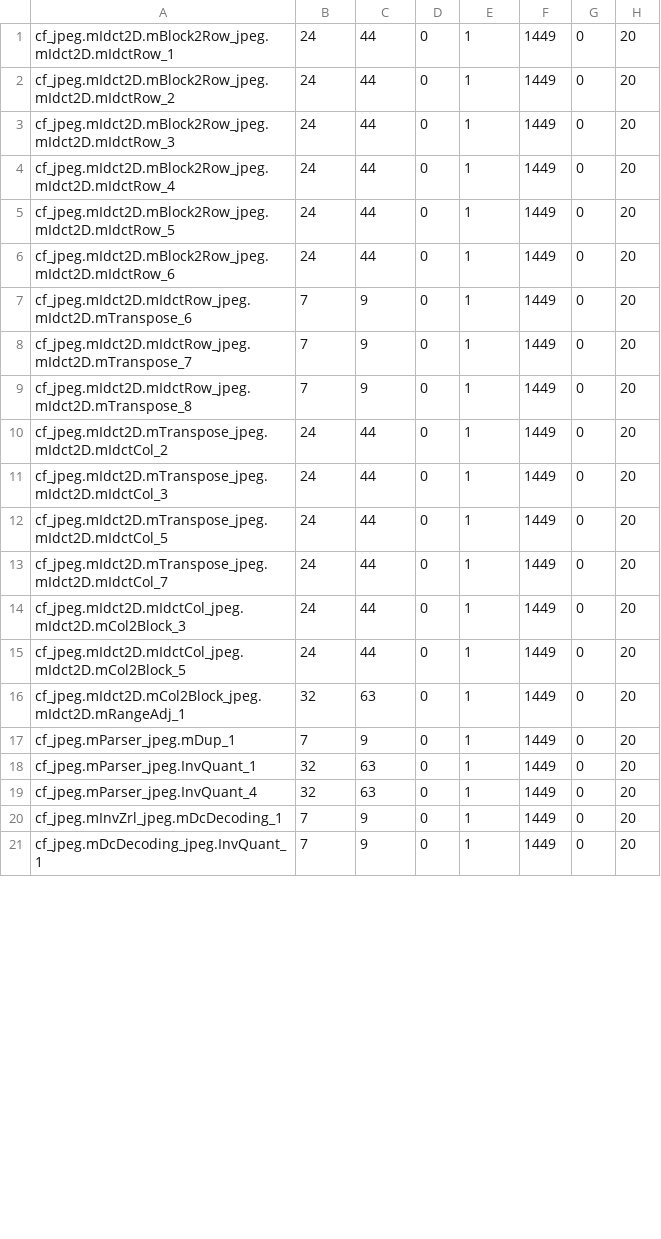
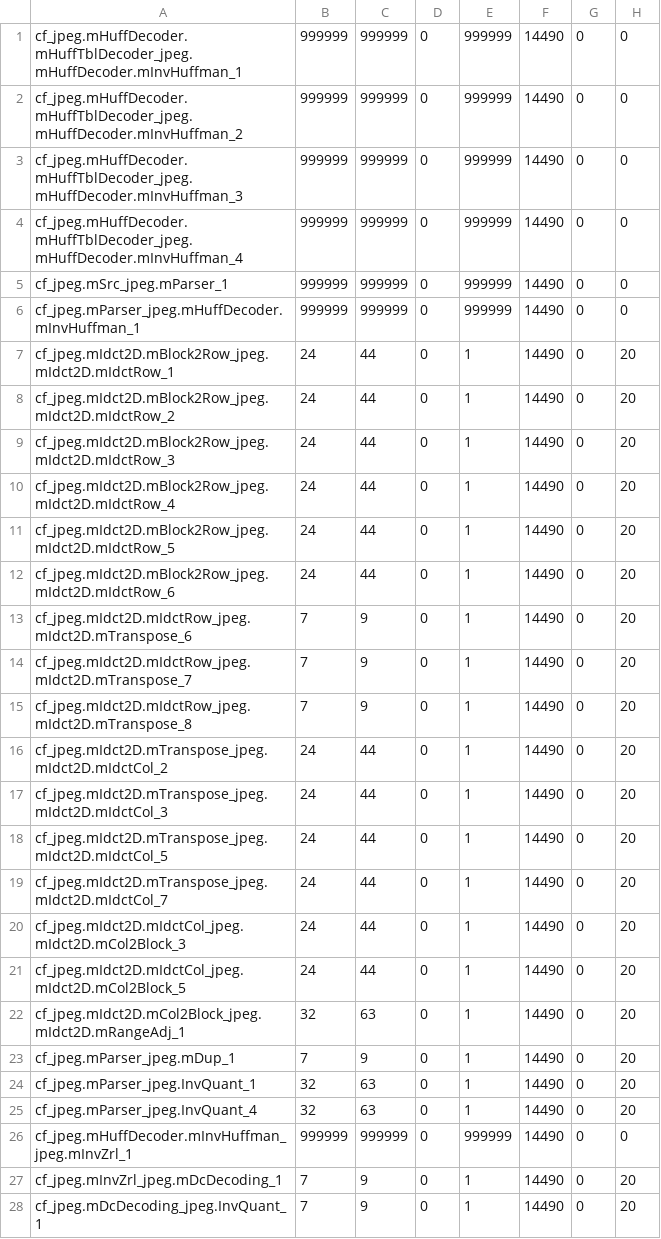
Before and after one commit to JoachimFalk/systemoc-SysteMoC, a CSV file: systemoc-jpeg-decoder/specGen-mapping/block_fifo_data.csv, drawn as a sheet; only a part is shown; the diff covers the shown part only.

Commit message:
- new specGen-mappings for DAC07 demo (systemoc-jpeg-decoder) -> using estimated SW delays from gprof PC-profile
git-archimport-id: falk@cs.fau.de--2007-systemoc-intern/SystemC-Examples--mainline--0.6--patch-240

```diff
--- a/systemoc-jpeg-decoder/specGen-mapping/block_fifo_data.csv
+++ b/systemoc-jpeg-decoder/specGen-mapping/block_fifo_data.csv
@@ -1,21 +1,28 @@
-cf_jpeg.mIdct2D.mBlock2Row_jpeg.mIdct2D.mIdctRow_1 ; 24  ;  44  ;  0  ;   1  ;  1449  ;  0  ;  20
-cf_jpeg.mIdct2D.mBlock2Row_jpeg.mIdct2D.mIdctRow_2 ; 24  ;  44  ;  0  ;   1  ;  1449  ;  0  ;  20
-cf_jpeg.mIdct2D.mBlock2Row_jpeg.mIdct2D.mIdctRow_3 ; 24  ;  44  ;  0  ;   1  ;  1449  ;  0  ;  20
-cf_jpeg.mIdct2D.mBlock2Row_jpeg.mIdct2D.mIdctRow_4 ; 24  ;  44  ;  0  ;   1  ;  1449  ;  0  ;  20
-cf_jpeg.mIdct2D.mBlock2Row_jpeg.mIdct2D.mIdctRow_5 ; 24  ;  44  ;  0  ;   1  ;  1449  ;  0  ;  20
-cf_jpeg.mIdct2D.mBlock2Row_jpeg.mIdct2D.mIdctRow_6 ; 24  ;  44  ;  0  ;   1  ;  1449  ;  0  ;  20
-cf_jpeg.mIdct2D.mIdctRow_jpeg.mIdct2D.mTranspose_6 ;  7  ;   9  ;  0  ;   1  ;  1449  ;  0  ;  20
-cf_jpeg.mIdct2D.mIdctRow_jpeg.mIdct2D.mTranspose_7 ;  7  ;   9  ;  0  ;   1  ;  1449  ;  0  ;  20
-cf_jpeg.mIdct2D.mIdctRow_jpeg.mIdct2D.mTranspose_8 ;  7  ;   9  ;  0  ;   1  ;  1449  ;  0  ;  20
-cf_jpeg.mIdct2D.mTranspose_jpeg.mIdct2D.mIdctCol_2 ; 24  ;  44  ;  0  ;   1  ;  1449  ;  0  ;  20
-cf_jpeg.mIdct2D.mTranspose_jpeg.mIdct2D.mIdctCol_3 ; 24  ;  44  ;  0  ;   1  ;  1449  ;  0  ;  20
-cf_jpeg.mIdct2D.mTranspose_jpeg.mIdct2D.mIdctCol_5 ; 24  ;  44  ;  0  ;   1  ;  1449  ;  0  ;  20
-cf_jpeg.mIdct2D.mTranspose_jpeg.mIdct2D.mIdctCol_7 ; 24  ;  44  ;  0  ;   1  ;  1449  ;  0  ;  20
-cf_jpeg.mIdct2D.mIdctCol_jpeg.mIdct2D.mCol2Block_3 ; 24  ;  44  ;  0  ;   1  ;  1449  ;  0  ;  20
-cf_jpeg.mIdct2D.mIdctCol_jpeg.mIdct2D.mCol2Block_5 ; 24  ;  44  ;  0  ;   1  ;  1449  ;  0  ;  20
-cf_jpeg.mIdct2D.mCol2Block_jpeg.mIdct2D.mRangeAdj_1; 32  ;  63  ;  0  ;   1  ;  1449  ;  0  ;  20
-cf_jpeg.mParser_jpeg.mDup_1                        ;  7  ;   9  ;  0  ;   1  ;  1449  ;  0  ;  20
-cf_jpeg.mParser_jpeg.InvQuant_1                    ; 32  ;  63  ;  0  ;   1  ;  1449  ;  0  ;  20
-cf_jpeg.mParser_jpeg.InvQuant_4                    ; 32  ;  63  ;  0  ;   1  ;  1449  ;  0  ;  20
-cf_jpeg.mInvZrl_jpeg.mDcDecoding_1                 ;  7  ;   9  ;  0  ;   1  ;  1449  ;  0  ;  20
-cf_jpeg.mDcDecoding_jpeg.InvQuant_1                ;  7  ;   9  ;  0  ;   1  ;  1449  ;  0  ;  20
+cf_jpeg.mHuffDecoder.mHuffTblDecoder_jpeg.mHuffDecoder.mInvHuffman_1                     ;999999;999999;0;999999;14490;0;0
+cf_jpeg.mHuffDecoder.mHuffTblDecoder_jpeg.mHuffDecoder.mInvHuffman_2                     ;999999;999999;0;999999;14490;0;0
+cf_jpeg.mHuffDecoder.mHuffTblDecoder_jpeg.mHuffDecoder.mInvHuffman_3                     ;999999;999999;0;999999;14490;0;0
+cf_jpeg.mHuffDecoder.mHuffTblDecoder_jpeg.mHuffDecoder.mInvHuffman_4                     ;999999;999999;0;999999;14490;0;0
+cf_jpeg.mSrc_jpeg.mParser_1                                                              ;999999;999999;0;999999;14490;0;0
+cf_jpeg.mParser_jpeg.mHuffDecoder.mInvHuffman_1                                          ;999999;999999;0;999999;14490;0;0
+cf_jpeg.mIdct2D.mBlock2Row_jpeg.mIdct2D.mIdctRow_1 ; 24  ;  44  ;  0  ;   1  ;  14490  ;  0  ;  20
+cf_jpeg.mIdct2D.mBlock2Row_jpeg.mIdct2D.mIdctRow_2 ; 24  ;  44  ;  0  ;   1  ;  14490  ;  0  ;  20
+cf_jpeg.mIdct2D.mBlock2Row_jpeg.mIdct2D.mIdctRow_3 ; 24  ;  44  ;  0  ;   1  ;  14490  ;  0  ;  20
+cf_jpeg.mIdct2D.mBlock2Row_jpeg.mIdct2D.mIdctRow_4 ; 24  ;  44  ;  0  ;   1  ;  14490  ;  0  ;  20
+cf_jpeg.mIdct2D.mBlock2Row_jpeg.mIdct2D.mIdctRow_5 ; 24  ;  44  ;  0  ;   1  ;  14490  ;  0  ;  20
+cf_jpeg.mIdct2D.mBlock2Row_jpeg.mIdct2D.mIdctRow_6 ; 24  ;  44  ;  0  ;   1  ;  14490  ;  0  ;  20
+cf_jpeg.mIdct2D.mIdctRow_jpeg.mIdct2D.mTranspose_6 ;  7  ;   9  ;  0  ;   1  ;  14490  ;  0  ;  20
+cf_jpeg.mIdct2D.mIdctRow_jpeg.mIdct2D.mTranspose_7 ;  7  ;   9  ;  0  ;   1  ;  14490  ;  0  ;  20
+cf_jpeg.mIdct2D.mIdctRow_jpeg.mIdct2D.mTranspose_8 ;  7  ;   9  ;  0  ;   1  ;  14490  ;  0  ;  20
+cf_jpeg.mIdct2D.mTranspose_jpeg.mIdct2D.mIdctCol_2 ; 24  ;  44  ;  0  ;   1  ;  14490  ;  0  ;  20
+cf_jpeg.mIdct2D.mTranspose_jpeg.mIdct2D.mIdctCol_3 ; 24  ;  44  ;  0  ;   1  ;  14490  ;  0  ;  20
+cf_jpeg.mIdct2D.mTranspose_jpeg.mIdct2D.mIdctCol_5 ; 24  ;  44  ;  0  ;   1  ;  14490  ;  0  ;  20
+cf_jpeg.mIdct2D.mTranspose_jpeg.mIdct2D.mIdctCol_7 ; 24  ;  44  ;  0  ;   1  ;  14490  ;  0  ;  20
+cf_jpeg.mIdct2D.mIdctCol_jpeg.mIdct2D.mCol2Block_3 ; 24  ;  44  ;  0  ;   1  ;  14490  ;  0  ;  20
+cf_jpeg.mIdct2D.mIdctCol_jpeg.mIdct2D.mCol2Block_5 ; 24  ;  44  ;  0  ;   1  ;  14490  ;  0  ;  20
+cf_jpeg.mIdct2D.mCol2Block_jpeg.mIdct2D.mRangeAdj_1; 32  ;  63  ;  0  ;   1  ;  14490  ;  0  ;  20
+cf_jpeg.mParser_jpeg.mDup_1                        ;  7  ;   9  ;  0  ;   1  ;  14490  ;  0  ;  20
+cf_jpeg.mParser_jpeg.InvQuant_1                    ; 32  ;  63  ;  0  ;   1  ;  14490  ;  0  ;  20
+cf_jpeg.mParser_jpeg.InvQuant_4                    ; 32  ;  63  ;  0  ;   1  ;  14490  ;  0  ;  20
+cf_jpeg.mHuffDecoder.mInvHuffman_jpeg.mInvZrl_1                                          ;999999;999999;0;999999;14490;0;0
+cf_jpeg.mInvZrl_jpeg.mDcDecoding_1                 ;  7  ;   9  ;  0  ;   1  ;  14490  ;  0  ;  20
+cf_jpeg.mDcDecoding_jpeg.InvQuant_1                ;  7  ;   9  ;  0  ;   1  ;  14490  ;  0  ;  20
```
Also changed, not shown: 29 edited cells elsewhere in this file, systemoc-jpeg-decoder/specGen-mapping/dist_fifo_data.csv, systemoc-jpeg-decoder/specGen-mapping/ip_data.csv.
